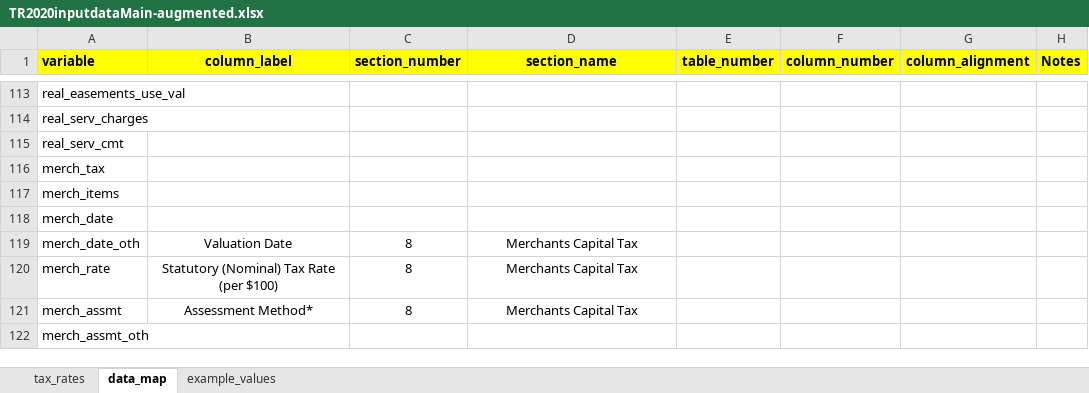
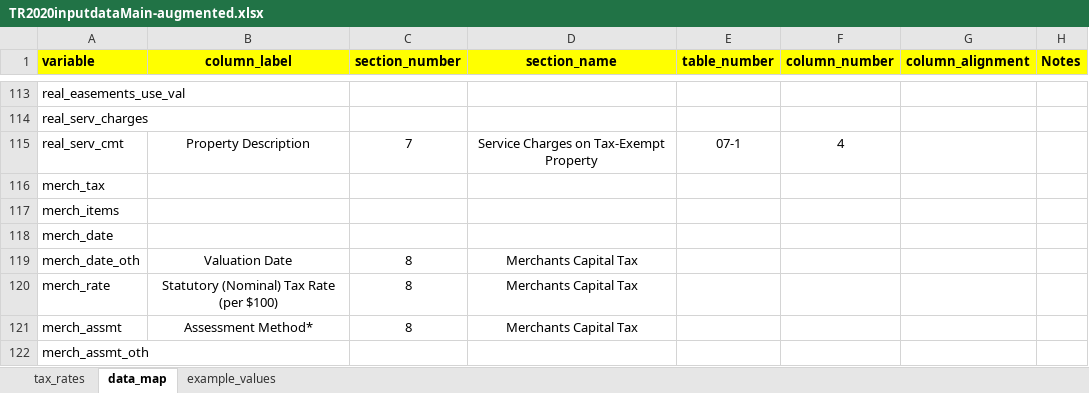
Before and after one commit to coopercenter/va-local-tax-rates, an Excel workbook: tables/TR2020inputdataMain-augmented.xlsx, sheet data_map, drawn as a sheet; only a part is shown, gaps mark what is left out; values as stored, in another font and other column widths than the file's, no borders; 1 other sheet too large or unreadable and not compared; the diff names each change by its address in the sheet, - before the commit and + after, or states it on an @@ line.

Commit message:
Small addition to data mapping spreadsheet

```diff
--- a/tables/TR2020inputdataMain-augmented.xlsx (sheet data_map)
+++ b/tables/TR2020inputdataMain-augmented.xlsx (sheet data_map)
-B115 (column_label): (empty)
+B115 (column_label): Property Description
-C115 (section_number): (empty)
+C115 (section_number): 7
-D115 (section_name): (empty)
+D115 (section_name): Service Charges on Tax-Exempt Property
-E115 (table_number): (empty)
+E115 (table_number): 07-1
-F115 (column_number): (empty)
+F115 (column_number): 4
```
Also changed, not shown: 8 other files.
